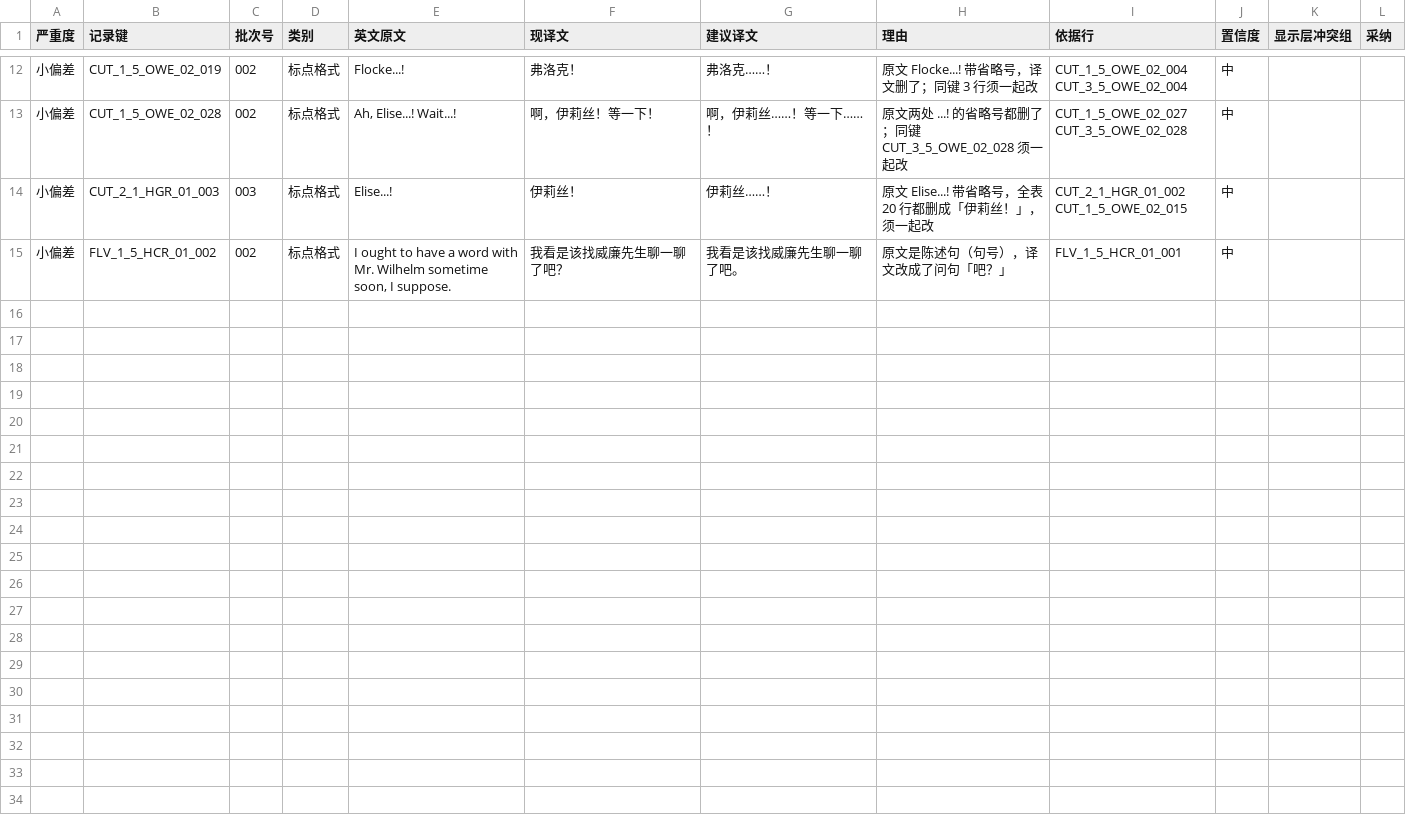
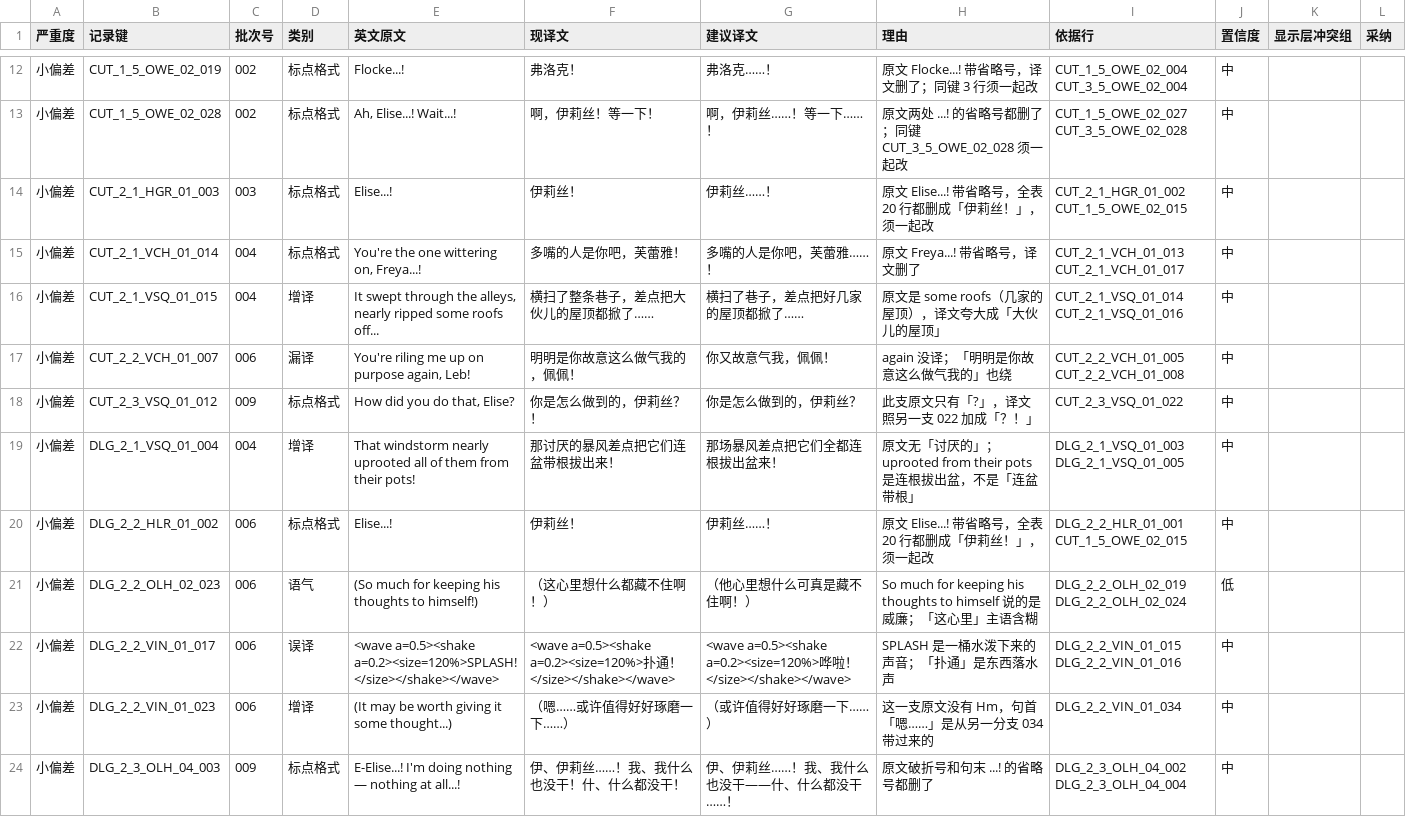
Before and after one commit to xiayiyi0/LittleGoodyTwoShoes-Simplified-Chinese, a CSV file: review/minor.csv, drawn as a sheet; only a part is shown, gaps mark what is left out; the shorter side is filled out with more unchanged rows; the diff covers the shown part only.

Commit message:
review: 精读 004–010，补记小偏差与独白附加问句规则，更新交接文件
- findings 53 条（P0 4 / P1 10 / P2 34 / P3 5），小偏差 32 条，覆盖 1,369 / 21,210 行
- rules.md §10：显示层冲突按组定级、小偏差单独记、独白附加问句 P2、补丁词典未同步 v8
- precheck 新增 S1–S3 小偏差候选与 P9 独白附加问句
- HANDOFF.md：下一批 011、跨批待补清单、新会话提示词

```diff
--- a/review/minor.csv
+++ b/review/minor.csv
@@ -14 +14,11 @@
 小偏差,CUT_2_1_HGR_01_003,003,标点格式,Elise...!,伊莉丝！,伊莉丝……！,原文 Elise...! 带省略号，全表 20 行都删成「伊莉丝！」，须一起改,CUT_2_1_HGR_01_002 CUT_1_5_OWE_02_015,中,,
+小偏差,CUT_2_1_VCH_01_014,004,标点格式,"You're the one wittering on, Freya...!",多嘴的人是你吧，芙蕾雅！,多嘴的人是你吧，芙蕾雅……！,原文 Freya...! 带省略号，译文删了,CUT_2_1_VCH_01_013 CUT_2_1_VCH_01_017,中,,
+小偏差,CUT_2_1_VSQ_01_015,004,增译,"It swept through the alleys, nearly ripped some roofs off...",横扫了整条巷子，差点把大伙儿的屋顶都掀了……,横扫了巷子，差点把好几家的屋顶都掀了……,原文是 some roofs（几家的屋顶），译文夸大成「大伙儿的屋顶」,CUT_2_1_VSQ_01_014 CUT_2_1_VSQ_01_016,中,,
+小偏差,CUT_2_2_VCH_01_007,006,漏译,"You're riling me up on purpose again, Leb!",明明是你故意这么做气我的，佩佩！,你又故意气我，佩佩！,again 没译；「明明是你故意这么做气我的」也绕,CUT_2_2_VCH_01_005 CUT_2_2_VCH_01_008,中,,
+小偏差,CUT_2_3_VSQ_01_012,009,标点格式,"How did you do that, Elise?",你是怎么做到的，伊莉丝？！,你是怎么做到的，伊莉丝？,此支原文只有「?」，译文照另一支 022 加成「？！」,CUT_2_3_VSQ_01_022,中,,
+小偏差,DLG_2_1_VSQ_01_004,004,增译,That windstorm nearly uprooted all of them from their pots!,那讨厌的暴风差点把它们连盆带根拔出来！,那场暴风差点把它们全都连根拔出盆来！,原文无「讨厌的」；uprooted from their pots 是连根拔出盆，不是「连盆带根」,DLG_2_1_VSQ_01_003 DLG_2_1_VSQ_01_005,中,,
+小偏差,DLG_2_2_HLR_01_002,006,标点格式,Elise...!,伊莉丝！,伊莉丝……！,原文 Elise...! 带省略号，全表 20 行都删成「伊莉丝！」，须一起改,DLG_2_2_HLR_01_001 CUT_1_5_OWE_02_015,中,,
+小偏差,DLG_2_2_OLH_02_023,006,语气,(So much for keeping his thoughts to himself!),（这心里想什么都藏不住啊！）,（他心里想什么可真是藏不住啊！）,So much for keeping his thoughts to himself 说的是威廉；「这心里」主语含糊,DLG_2_2_OLH_02_019 DLG_2_2_OLH_02_024,低,,
+小偏差,DLG_2_2_VIN_01_017,006,误译,<wave a=0.5><shake a=0.2><size=120%>SPLASH!</size></shake></wave>,<wave a=0.5><shake a=0.2><size=120%>扑通！</size></shake></wave>,<wave a=0.5><shake a=0.2><size=120%>哗啦！</size></shake></wave>,SPLASH 是一桶水泼下来的声音；「扑通」是东西落水声,DLG_2_2_VIN_01_015 DLG_2_2_VIN_01_016,中,,
+小偏差,DLG_2_2_VIN_01_023,006,增译,(It may be worth giving it some thought...),（嗯……或许值得好好琢磨一下……）,（或许值得好好琢磨一下……）,这一支原文没有 Hm，句首「嗯……」是从另一分支 034 带过来的,DLG_2_2_VIN_01_034,中,,
+小偏差,DLG_2_3_OLH_04_003,009,标点格式,E-Elise...! I'm doing nothing — nothing at all...!,伊、伊莉丝……！我、我什么也没干！什、什么都没干！,伊、伊莉丝……！我、我什么也没干——什、什么都没干……！,原文破折号和句末 ...! 的省略号都删了,DLG_2_3_OLH_04_002 DLG_2_3_OLH_04_004,中,,
```
Also changed, not shown: 8 added rows elsewhere in this file, 23 other files.
